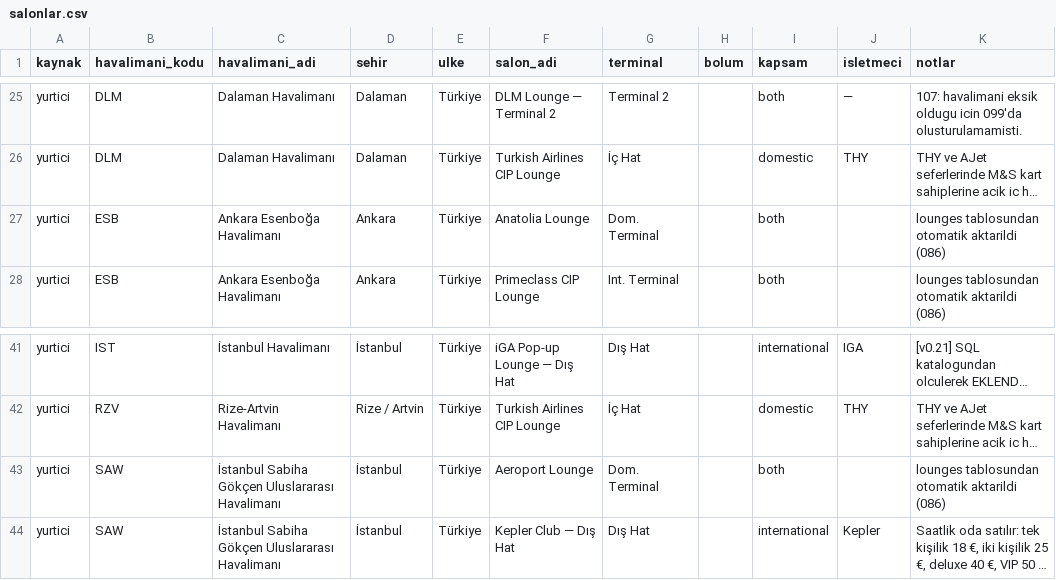
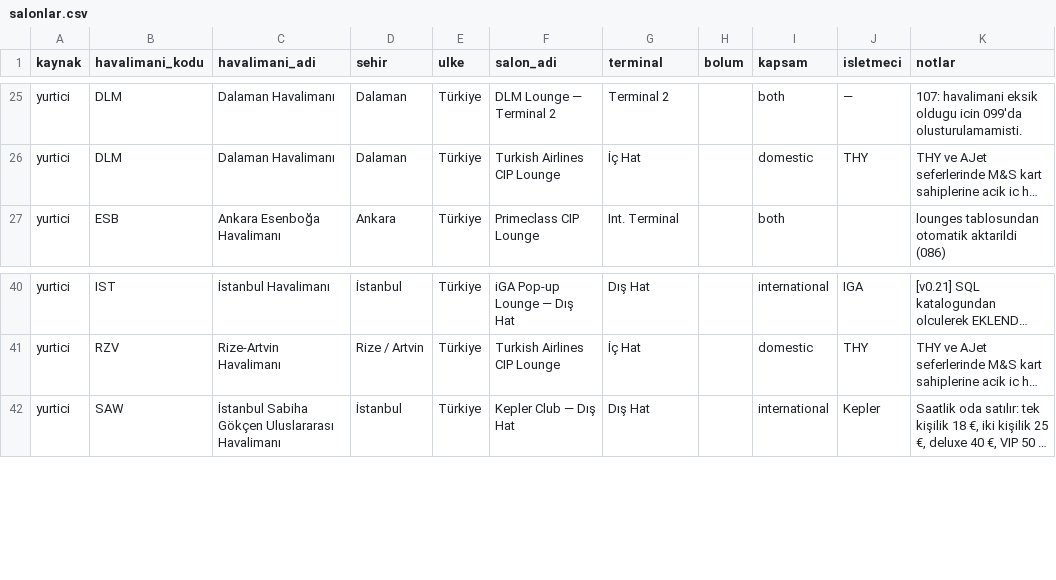
Before and after one commit to gokberkinak95/loungelink-website, a CSV file: data/salonlar.csv, drawn as a sheet; only a part is shown, gaps mark what is left out; long unchanged cells end in …; the diff names each change by its address in the sheet, - before the commit and + after, or states it on an @@ line.

```diff
--- a/data/salonlar.csv
+++ b/data/salonlar.csv
-row 27: yurtici | ESB | Ankara Esenboğa Havalimanı | Ankara | Türkiye | Anatolia Lounge | Dom. Terminal |  | both |  | lounges tablosundan otomatik aktarildi (086)
-row 43: yurtici | SAW | İstanbul Sabiha Gökçen Uluslararası Havalimanı | İstanbul | Türkiye | Aeroport Lounge | Dom. Terminal |  | both |  | lounges tablosundan otomatik aktarildi (086)
```
Also changed, not shown: 4 other files.
